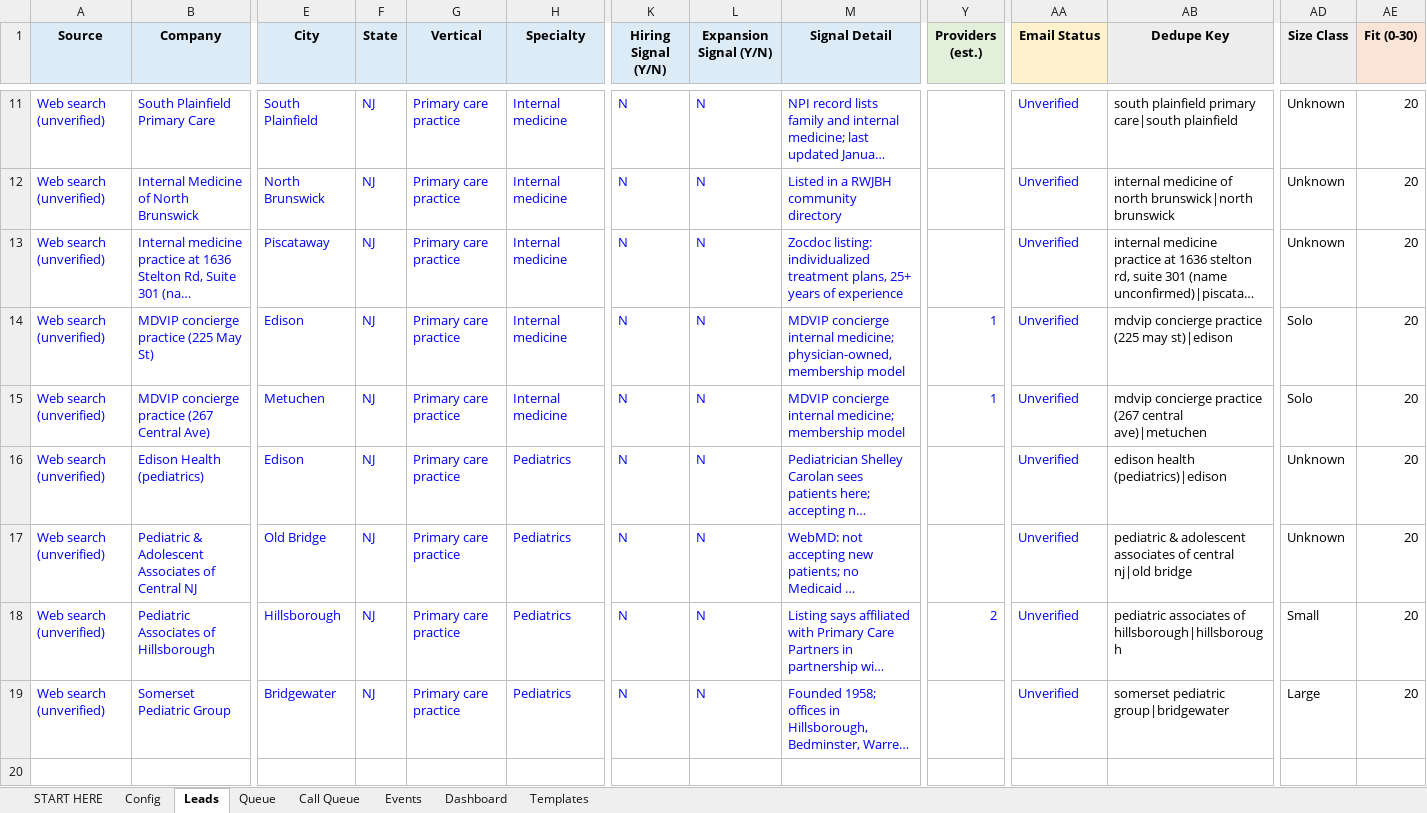
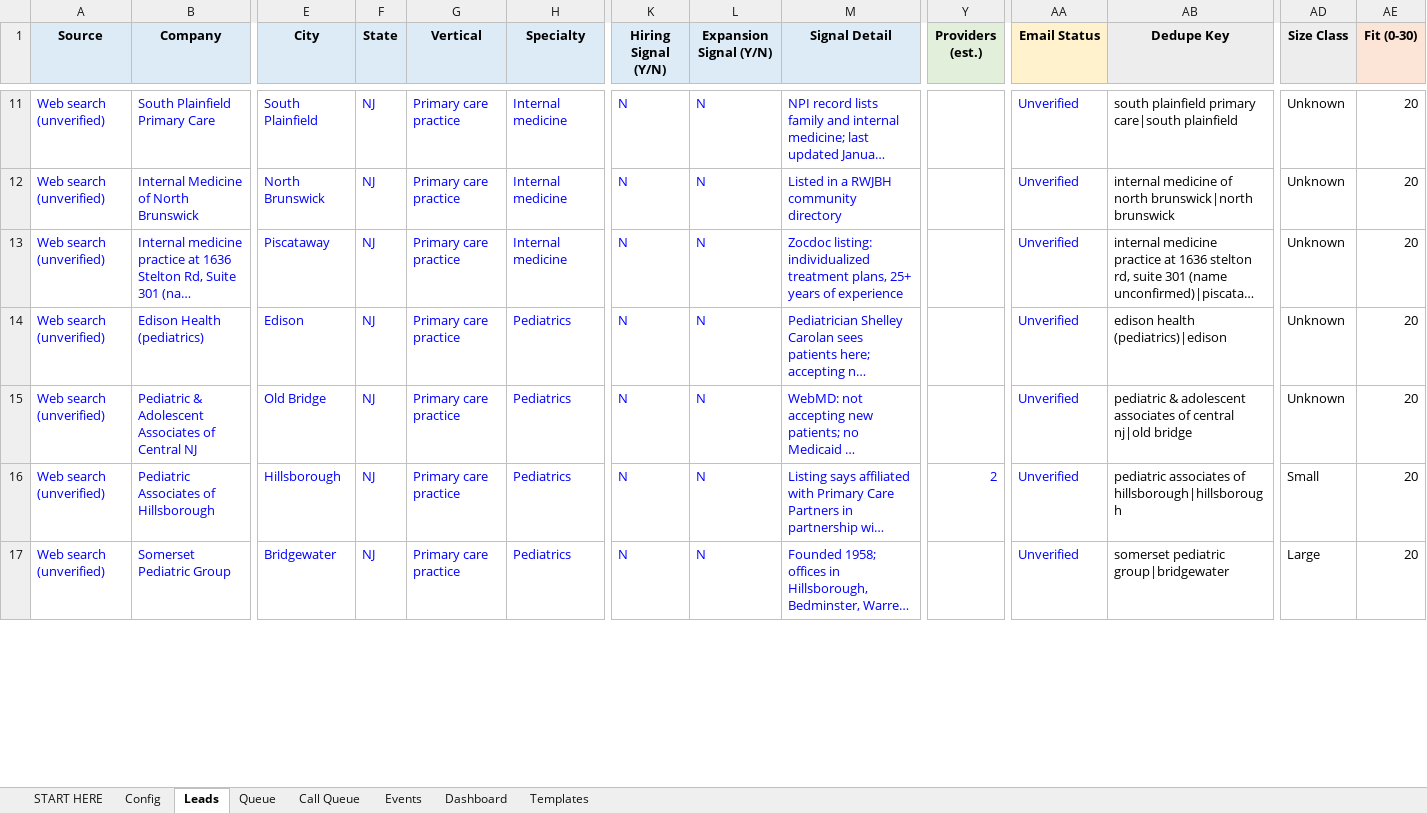
Before and after one commit to punjabitaz-ctrl/lead-engine, an Excel workbook: lists/NJ_primary_care_practices_2026-10-09.xlsx, sheet Leads, drawn as a sheet; only a part is shown, gaps mark what is left out; long unchanged cells end in …; values as stored, in another font and other column widths than the file's, no borders; charts and pictures and conditional formats not drawn; removed rows and columns are numbered as before the commit, all else as after; rows hold the shown columns only; the diff covers the shown part only; the diff names each change by its address in the sheet, - before the commit and + after, or states it on an @@ line.

```diff
--- a/lists/NJ_primary_care_practices_2026-10-09.xlsx (sheet Leads)
+++ b/lists/NJ_primary_care_practices_2026-10-09.xlsx (sheet Leads)
-row 14: Web search (unverified) | MDVIP concierge practice (225 May St) | Edison | NJ | Primary care practice | Internal medicine | N | N | MDVIP concierge internal medicine; physician-owned, membership model | 1 | Unverified | mdvip concierge practice (225 may st)|edison | Solo | 20
-row 15: Web search (unverified) | MDVIP concierge practice (267 Central Ave) | Metuchen | NJ | Primary care practice | Internal medicine | N | N | MDVIP concierge internal medicine; membership model | 1 | Unverified | mdvip concierge practice (267 central ave)|metuchen | Solo | 20
-row 20: (empty)
```
Also changed, not shown: 11 added rows and 8 removed rows elsewhere in this sheet, sheet Config, sheet Dashboard, formulas that keep their value, lists/NJ_cardiology_individuals_2026-10-09.xlsx, lists/NJ_mental_health_individuals_2026-10-09.xlsx, 22 other files.
